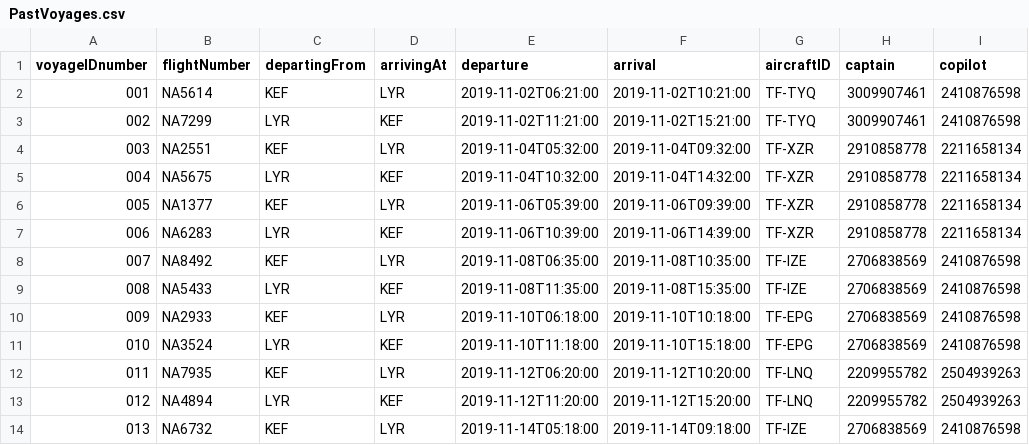
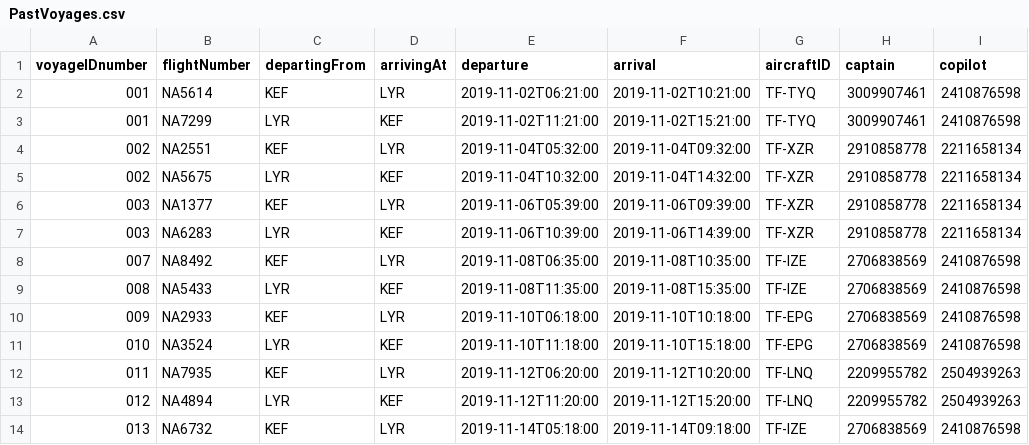
Before and after one commit to helenaj18/Dagb-k, a CSV file: NaNair/UPDATEDSTUDENTDATA/PastVoyages.csv, drawn as a sheet; only a part is shown; the diff names each change by its address in the sheet, - before the commit and + after, or states it on an @@ line.

```diff
--- a/NaNair/UPDATEDSTUDENTDATA/PastVoyages.csv
+++ b/NaNair/UPDATEDSTUDENTDATA/PastVoyages.csv
-A3 (voyageIDnumber): 002
+A3 (voyageIDnumber): 001
-A4 (voyageIDnumber): 003
+A4 (voyageIDnumber): 002
-A5 (voyageIDnumber): 004
+A5 (voyageIDnumber): 002
-A6 (voyageIDnumber): 005
+A6 (voyageIDnumber): 003
-A7 (voyageIDnumber): 006
+A7 (voyageIDnumber): 003
```
Also changed, not shown: 1 other file.
